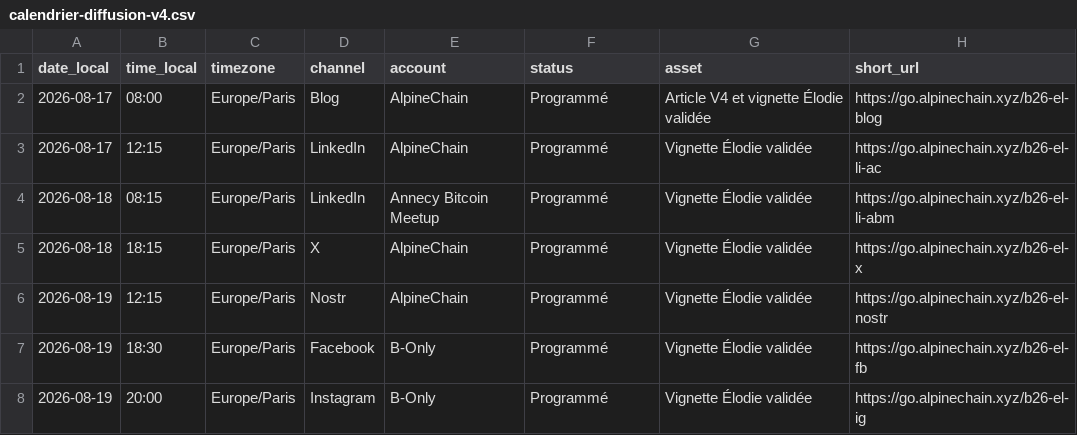
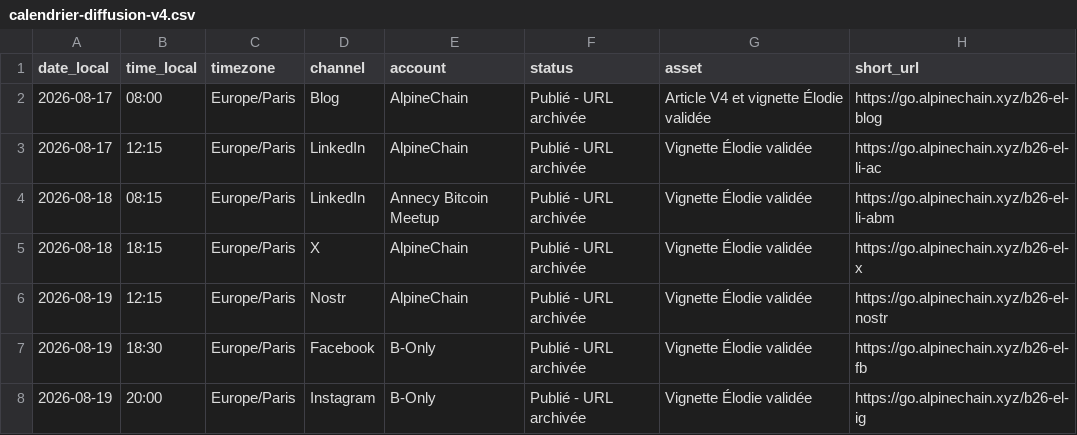
Before and after one commit to Alpinechain/Alpinechain_Association, a CSV file: projects/b-only/campaigns/elodie-lue/calendrier-diffusion-v4.csv, drawn as a sheet.

Commit message:
Actualiser le suivi des publications B-Only

```diff
--- a/projects/b-only/campaigns/elodie-lue/calendrier-diffusion-v4.csv
+++ b/projects/b-only/campaigns/elodie-lue/calendrier-diffusion-v4.csv
@@ -1,8 +1,8 @@
 date_local,time_local,timezone,channel,account,status,asset,short_url
-2026-08-17,08:00,Europe/Paris,Blog,AlpineChain,Programmé,Article V4 et vignette Élodie validée,https://go.alpinechain.xyz/b26-el-blog
-2026-08-17,12:15,Europe/Paris,LinkedIn,AlpineChain,Programmé,Vignette Élodie validée,https://go.alpinechain.xyz/b26-el-li-ac
-2026-08-18,08:15,Europe/Paris,LinkedIn,Annecy Bitcoin Meetup,Programmé,Vignette Élodie validée,https://go.alpinechain.xyz/b26-el-li-abm
-2026-08-18,18:15,Europe/Paris,X,AlpineChain,Programmé,Vignette Élodie validée,https://go.alpinechain.xyz/b26-el-x
-2026-08-19,12:15,Europe/Paris,Nostr,AlpineChain,Programmé,Vignette Élodie validée,https://go.alpinechain.xyz/b26-el-nostr
-2026-08-19,18:30,Europe/Paris,Facebook,B-Only,Programmé,Vignette Élodie validée,https://go.alpinechain.xyz/b26-el-fb
-2026-08-19,20:00,Europe/Paris,Instagram,B-Only,Programmé,Vignette Élodie validée,https://go.alpinechain.xyz/b26-el-ig
+2026-08-17,08:00,Europe/Paris,Blog,AlpineChain,Publié - URL archivée,Article V4 et vignette Élodie validée,https://go.alpinechain.xyz/b26-el-blog
+2026-08-17,12:15,Europe/Paris,LinkedIn,AlpineChain,Publié - URL archivée,Vignette Élodie validée,https://go.alpinechain.xyz/b26-el-li-ac
+2026-08-18,08:15,Europe/Paris,LinkedIn,Annecy Bitcoin Meetup,Publié - URL archivée,Vignette Élodie validée,https://go.alpinechain.xyz/b26-el-li-abm
+2026-08-18,18:15,Europe/Paris,X,AlpineChain,Publié - URL archivée,Vignette Élodie validée,https://go.alpinechain.xyz/b26-el-x
+2026-08-19,12:15,Europe/Paris,Nostr,AlpineChain,Publié - URL archivée,Vignette Élodie validée,https://go.alpinechain.xyz/b26-el-nostr
+2026-08-19,18:30,Europe/Paris,Facebook,B-Only,Publié - URL archivée,Vignette Élodie validée,https://go.alpinechain.xyz/b26-el-fb
+2026-08-19,20:00,Europe/Paris,Instagram,B-Only,Publié - URL archivée,Vignette Élodie validée,https://go.alpinechain.xyz/b26-el-ig
```
Also changed, not shown: projects/b-only/campaigns/aurore-galves/calendrier-diffusion-v3.csv, 8 other files.
